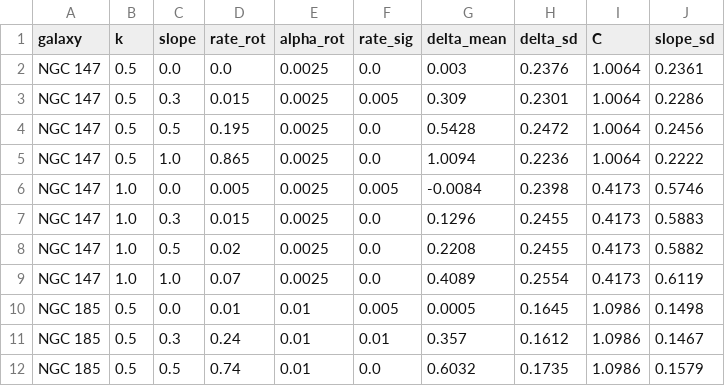
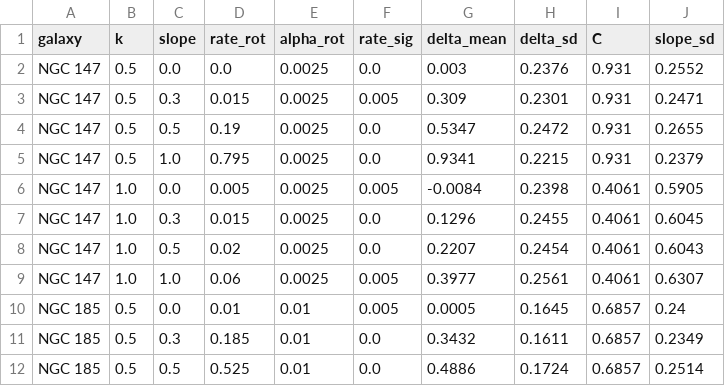
Before and after one commit to vasilybelokurov/old_disks, a CSV file: results/de_mocks_summary.csv, drawn as a sheet; only a part is shown; the diff covers the shown part only.

```diff
--- a/results/de_mocks_summary.csv
+++ b/results/de_mocks_summary.csv
@@ -1,12 +1,12 @@
 galaxy,k,slope,rate_rot,alpha_rot,rate_sig,delta_mean,delta_sd,C,slope_sd
-NGC 147,0.5,0.0,0.0,0.0025,0.0,0.003,0.2376,1.0064,0.2361
-NGC 147,0.5,0.3,0.015,0.0025,0.005,0.309,0.2301,1.0064,0.2286
-NGC 147,0.5,0.5,0.195,0.0025,0.0,0.5428,0.2472,1.0064,0.2456
-NGC 147,0.5,1.0,0.865,0.0025,0.0,1.0094,0.2236,1.0064,0.2222
-NGC 147,1.0,0.0,0.005,0.0025,0.005,-0.0084,0.2398,0.4173,0.5746
-NGC 147,1.0,0.3,0.015,0.0025,0.0,0.1296,0.2455,0.4173,0.5883
-NGC 147,1.0,0.5,0.02,0.0025,0.0,0.2208,0.2455,0.4173,0.5882
-NGC 147,1.0,1.0,0.07,0.0025,0.0,0.4089,0.2554,0.4173,0.6119
-NGC 185,0.5,0.0,0.01,0.01,0.005,0.0005,0.1645,1.0986,0.1498
-NGC 185,0.5,0.3,0.24,0.01,0.01,0.357,0.1612,1.0986,0.1467
-NGC 185,0.5,0.5,0.74,0.01,0.0,0.6032,0.1735,1.0986,0.1579
+NGC 147,0.5,0.0,0.0,0.0025,0.0,0.003,0.2376,0.931,0.2552
+NGC 147,0.5,0.3,0.015,0.0025,0.005,0.309,0.2301,0.931,0.2471
+NGC 147,0.5,0.5,0.19,0.0025,0.0,0.5347,0.2472,0.931,0.2655
+NGC 147,0.5,1.0,0.795,0.0025,0.0,0.9341,0.2215,0.931,0.2379
+NGC 147,1.0,0.0,0.005,0.0025,0.005,-0.0084,0.2398,0.4061,0.5905
+NGC 147,1.0,0.3,0.015,0.0025,0.0,0.1296,0.2455,0.4061,0.6045
+NGC 147,1.0,0.5,0.02,0.0025,0.0,0.2207,0.2454,0.4061,0.6043
+NGC 147,1.0,1.0,0.06,0.0025,0.005,0.3977,0.2561,0.4061,0.6307
+NGC 185,0.5,0.0,0.01,0.01,0.005,0.0005,0.1645,0.6857,0.24
+NGC 185,0.5,0.3,0.185,0.01,0.0,0.3432,0.1611,0.6857,0.2349
+NGC 185,0.5,0.5,0.525,0.01,0.0,0.4886,0.1724,0.6857,0.2514
```
Also changed, not shown: 22 edited cells elsewhere in this file, results/de_fits.csv, results/de_mocks.csv, 11 other files.
